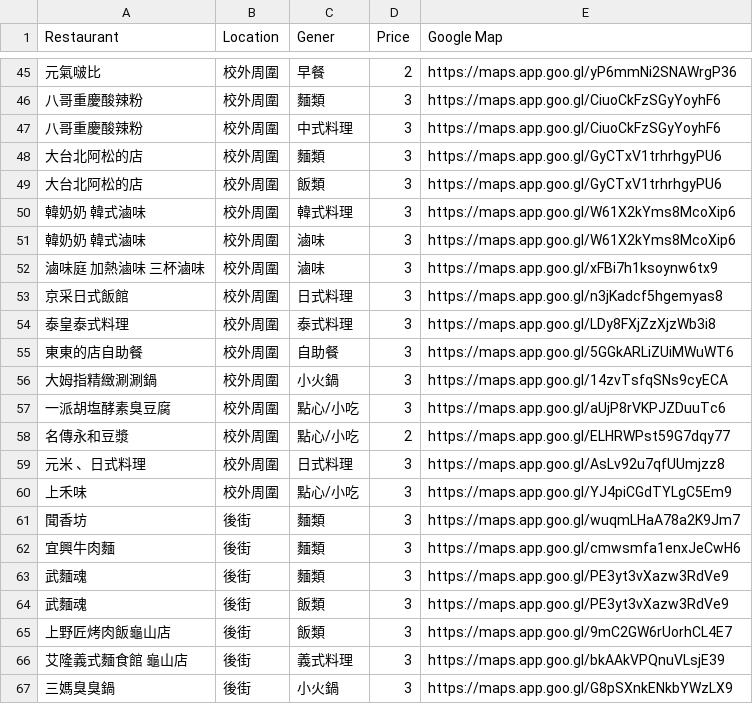
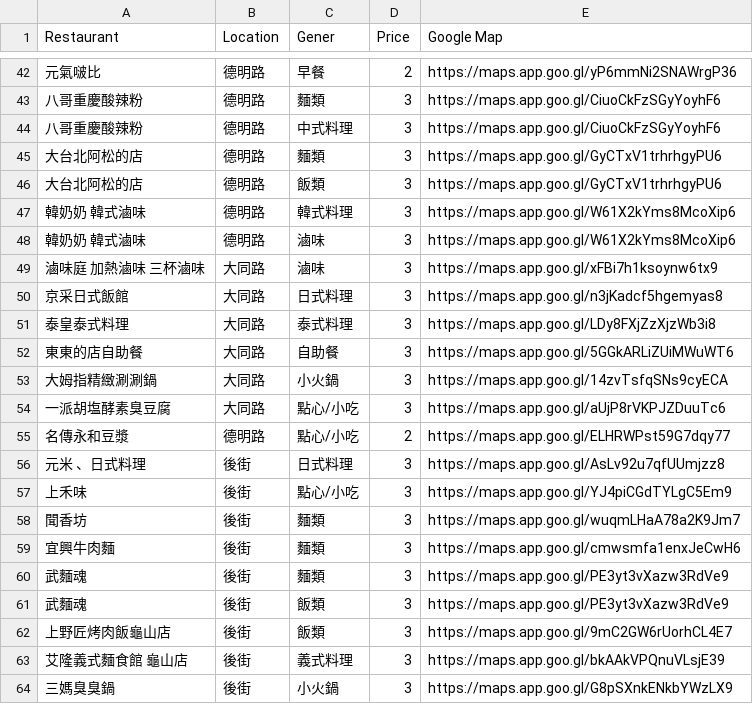
Before and after one commit to SHI-K-Y/MCU-Restaurant, a CSV file: src/assets/data/data.csv, drawn as a sheet; only a part is shown, gaps mark what is left out; addresses are those after the commit; the diff covers the shown part only; the diff names each change by its address in the sheet, - before the commit and + after, or states it on an @@ line.

```diff
--- a/src/assets/data/data.csv
+++ b/src/assets/data/data.csv
-B42:B48 (Location): 校外周圍
+B42:B48 (Location): 德明路
-B49:B54 (Location): 校外周圍
+B49:B54 (Location): 大同路
-B55 (Location): 校外周圍
+B55 (Location): 德明路
-B56:B57 (Location): 校外周圍
+B56:B57 (Location): 後街
```
Also changed, not shown: 18 added rows, 1 removed row, 2 moved rows and 27 edited cells elsewhere in this file.
